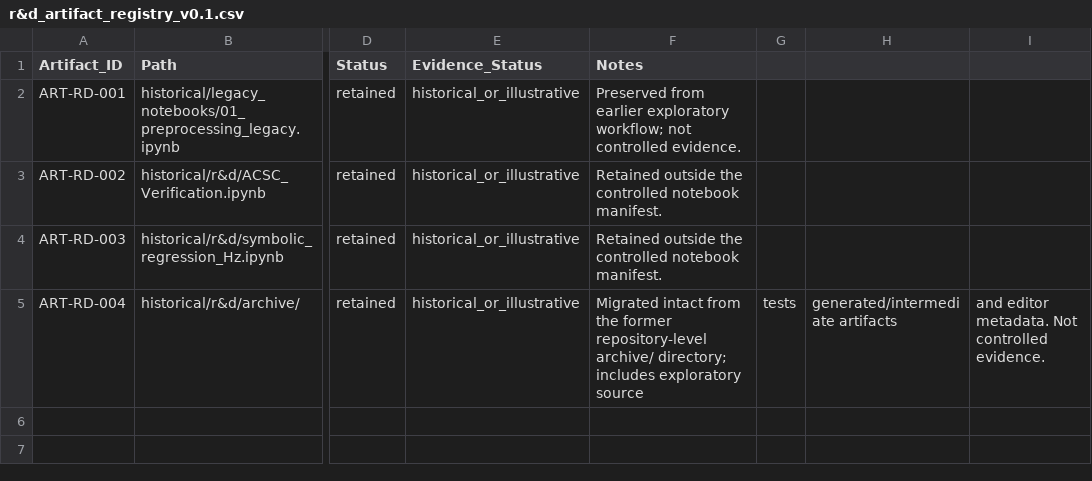
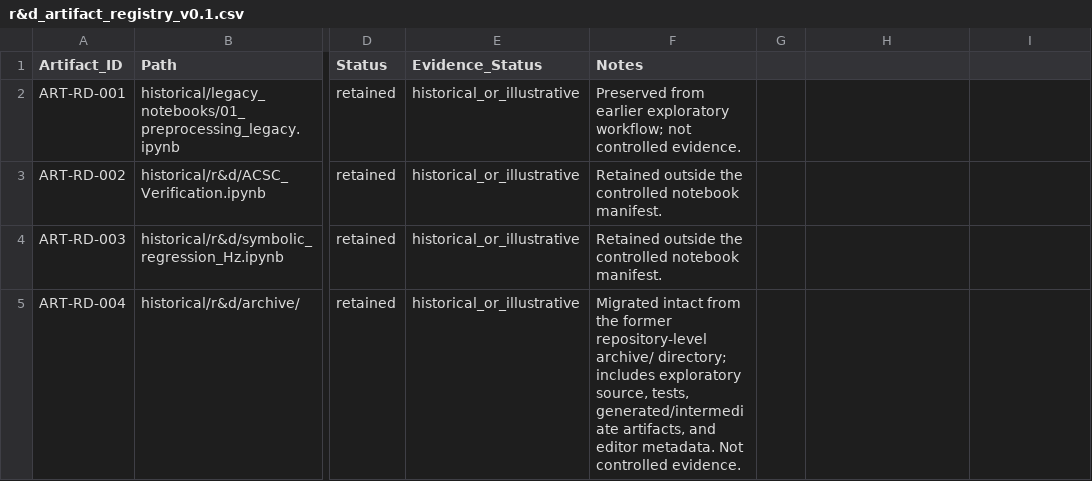
Before and after one commit to LcosmosS/S.T.A.R.-Labs, a CSV file: registry/r&d_artifact_registry_v0.1.csv, drawn as a sheet; only a part is shown, gaps mark what is left out; the diff names each change by its address in the sheet, - before the commit and + after, or states it on an @@ line.

Commit message:
Fix formatting of notes for ART-RD-004
Updated the notes for ART-RD-004 to include quotation marks.

```diff
--- a/registry/r&d_artifact_registry_v0.1.csv
+++ b/registry/r&d_artifact_registry_v0.1.csv
-F5 (Notes): …includes exploratory source
+F5 (Notes): …includes exploratory source, tests, generated/intermediate artifacts, and editor metadata. Not controlled evidence.
-G5: tests
+G5: (empty)
-H5: generated/intermediate artifacts
+H5: (empty)
-I5: and editor metadata. Not controlled evidence.
+I5: (empty)
```
